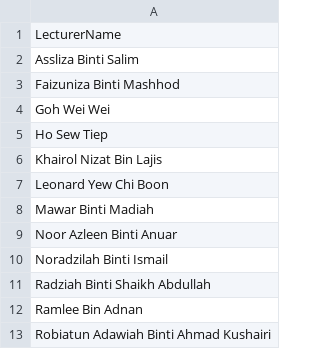
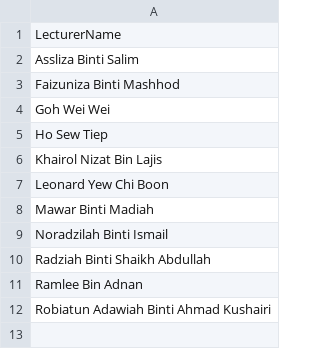
Before and after one commit to mawar-madiah/FAST2, a CSV file: data/staff.csv, drawn as a sheet.

Commit message:
Update staff.csv

```diff
--- a/data/staff.csv
+++ b/data/staff.csv
@@ -8,3 +8,2 @@ Leonard Yew Chi Boon
 Mawar Binti Madiah
-Noor Azleen Binti Anuar
 Noradzilah Binti Ismail
```
